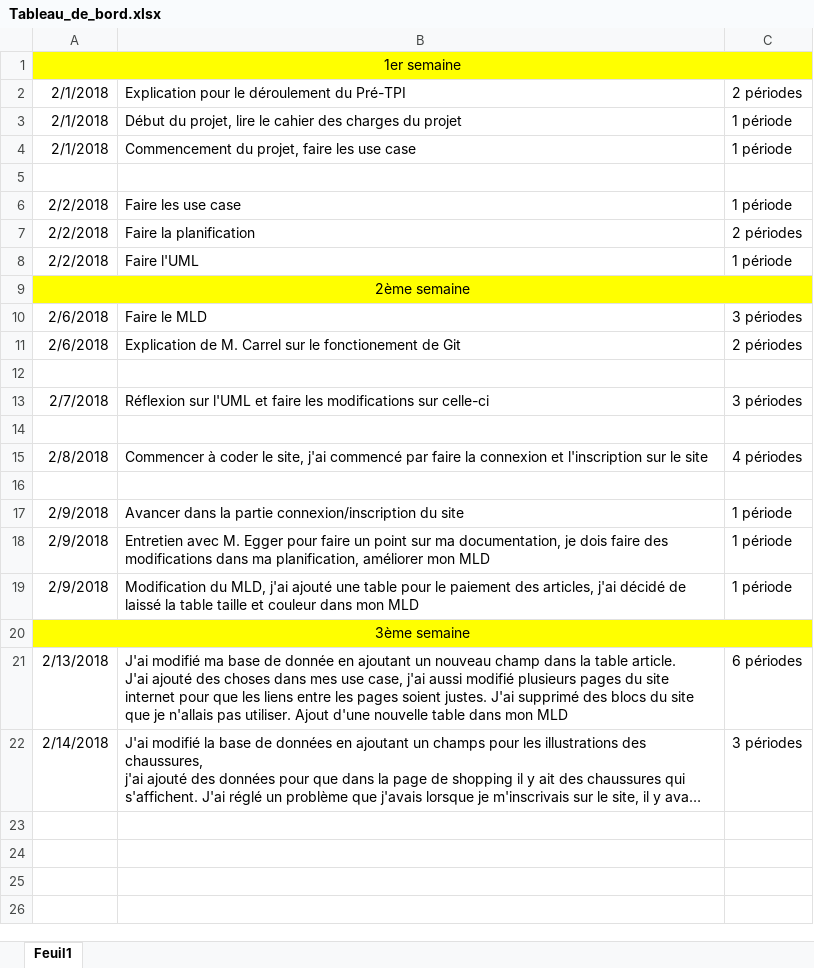
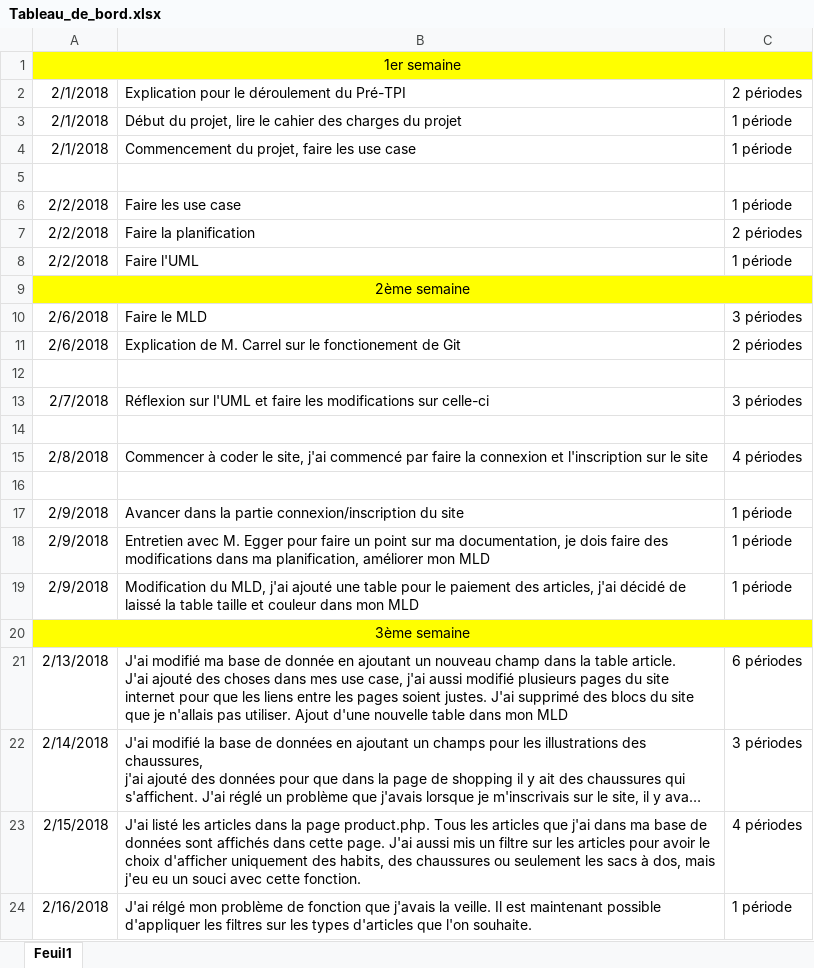
Before and after one commit to JeremyGfeller/Pre-TPi, an Excel workbook: Documentation/Tableau_de_bord.xlsx, sheet Feuil1, drawn as a sheet; long unchanged cells end in …; values as stored, in another font and other column widths than the file's, no borders; the diff names each change by its address in the sheet, - before the commit and + after, or states it on an @@ line.

Commit message:
Remplissage du journal de bord

```diff
--- a/Documentation/Tableau_de_bord.xlsx (sheet Feuil1)
+++ b/Documentation/Tableau_de_bord.xlsx (sheet Feuil1)
+row 23: 2/15/2018 | J'ai listé les articles dans la page product.php. Tous les articles que j'ai dans ma base de données sont affichés dans cette page. J'ai aussi mis un filtre sur les articles pour avoir le choix d'afficher uniquement des habits, des chaussures ou seulement les sacs à dos, mais j'eu eu un souci avec cette fonction. | 4 périodes
+row 24: 2/16/2018 | J'ai rélgé mon problème de fonction que j'avais la veille. Il est maintenant possible d'appliquer les filtres sur les types d'articles que l'on souhaite. | 1 période
```
